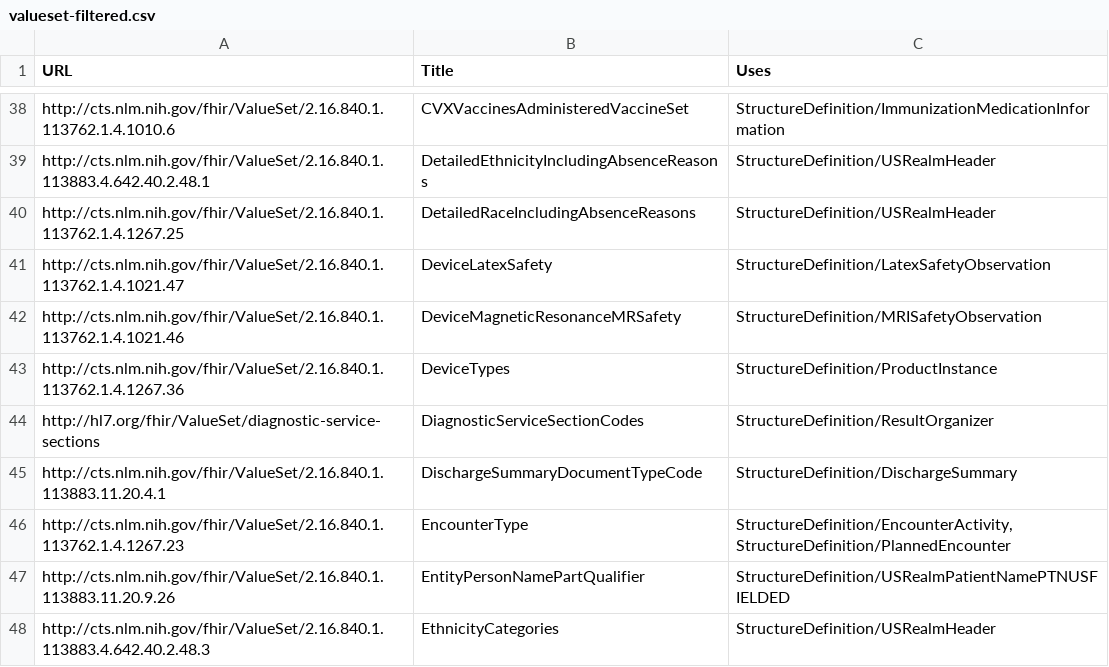
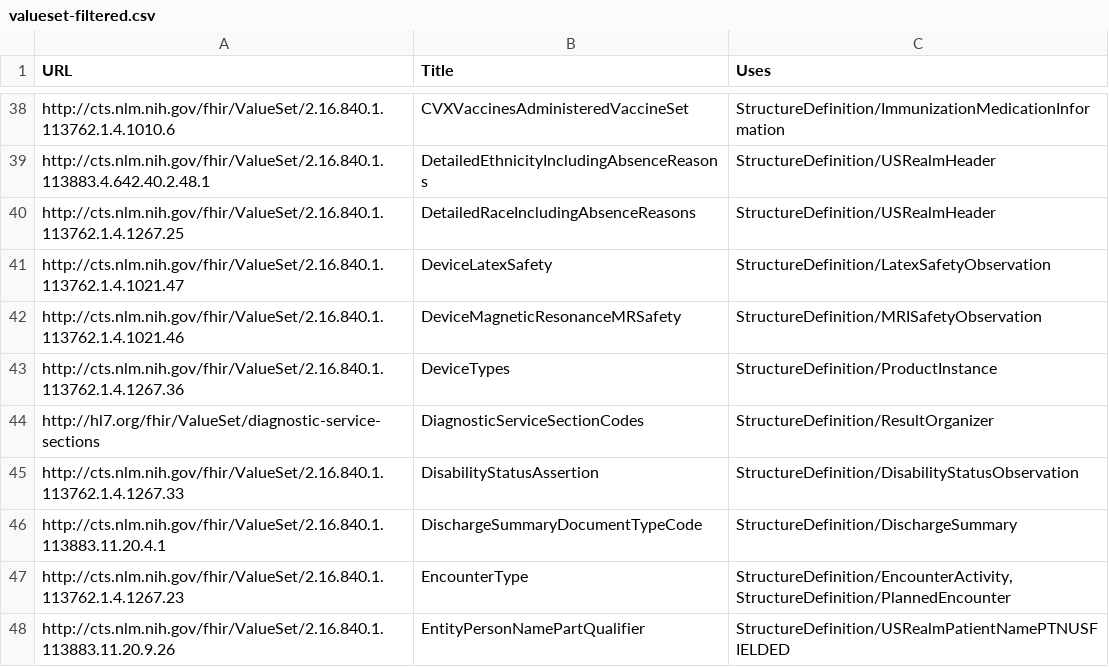
Before and after one commit to HL7/CDA-ccda, a CSV file: input/data/valueset-filtered.csv, drawn as a sheet; only a part is shown, gaps mark what is left out; the shorter side is filled out with more unchanged rows; the diff names each change by its address in the sheet, - before the commit and + after, or states it on an @@ line.

```diff
--- a/input/data/valueset-filtered.csv
+++ b/input/data/valueset-filtered.csv
+row 45: http://cts.nlm.nih.gov/fhir/ValueSet/2.16.840.1.113762.1.4.1267.33 | DisabilityStatusAssertion | StructureDefinition/DisabilityStatusObservation
```
Also changed, not shown: input/data/uscdi-table.csv, 3 other files.
